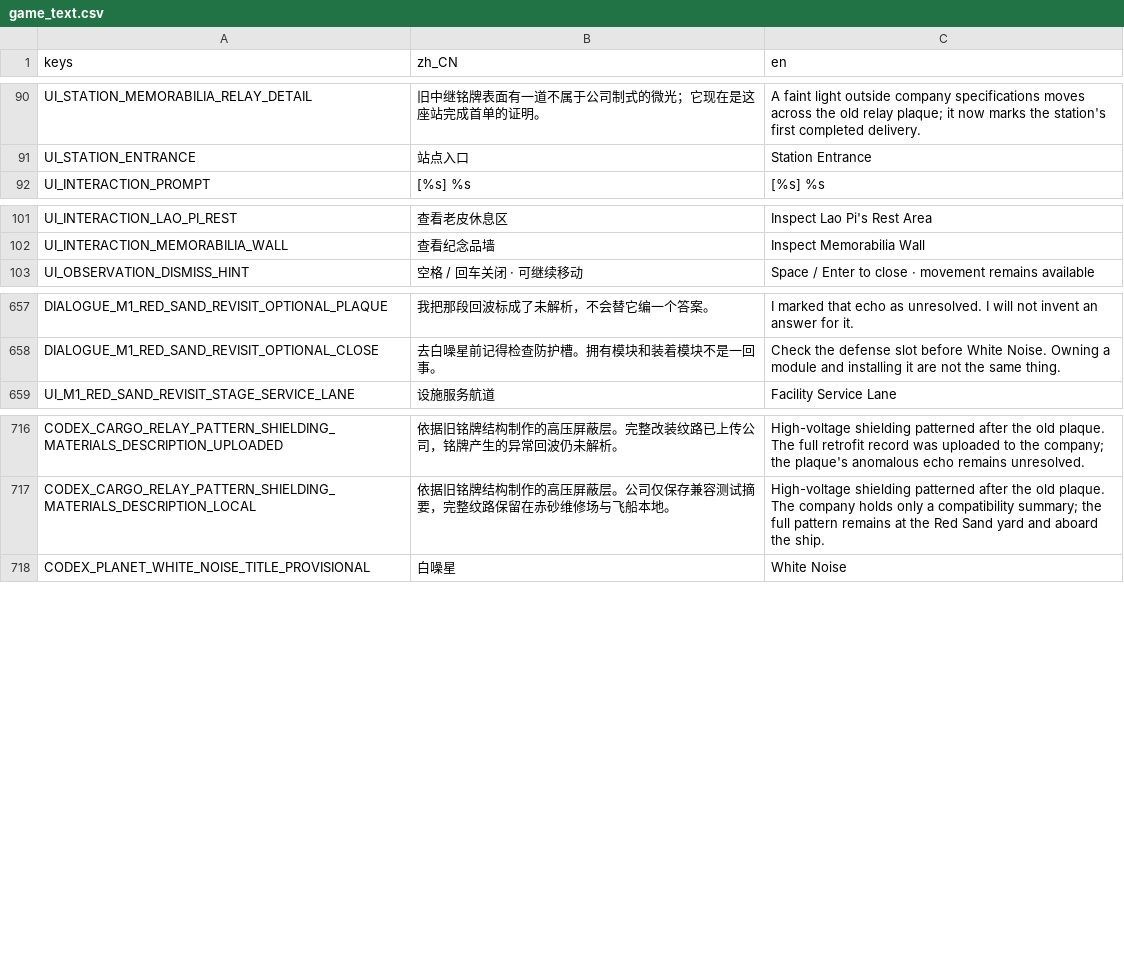
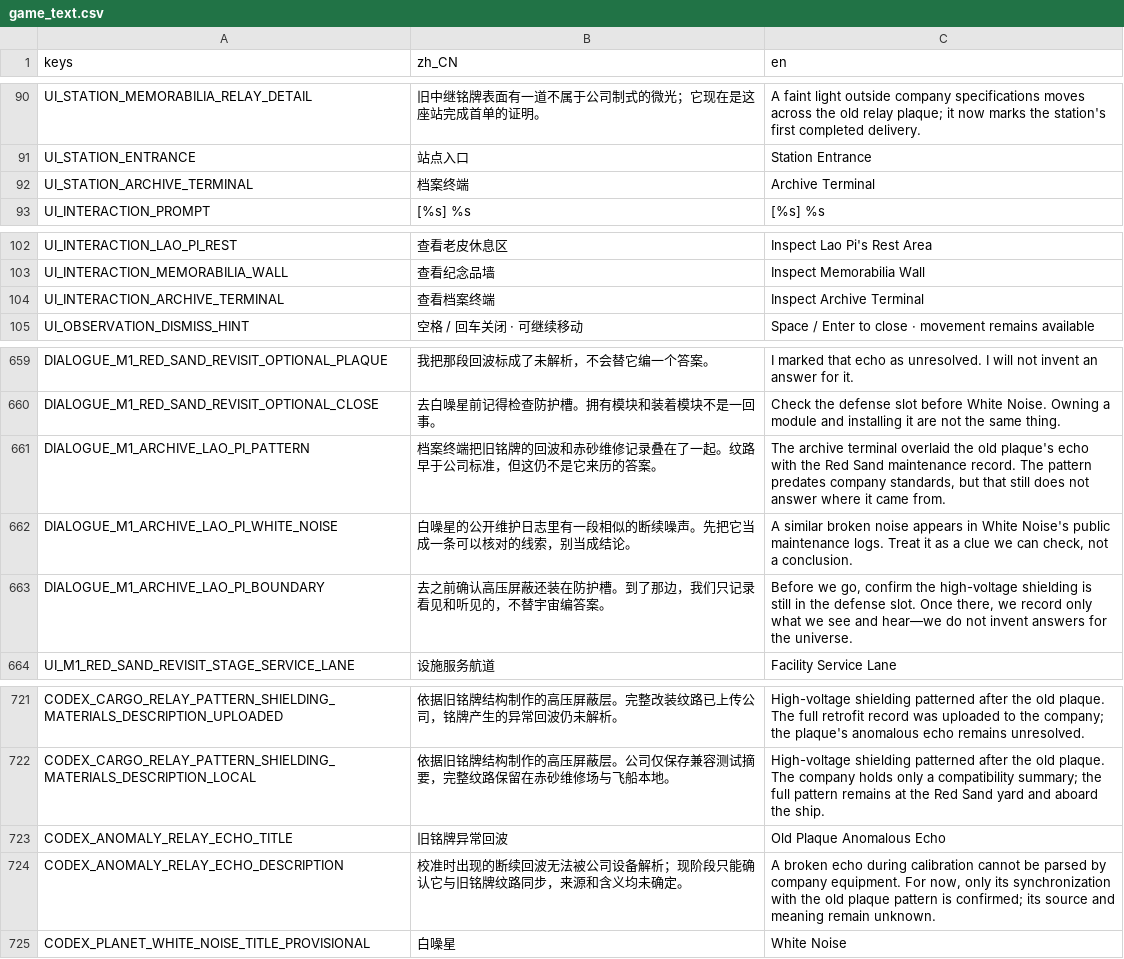
Before and after one commit to yza167-jp/universe_deliver_2d, a CSV file: data/localization/game_text.csv, drawn as a sheet; only a part is shown, gaps mark what is left out.

Commit message:
让档案终端承接赤砂回访与白噪线索
Constraint: 复用既有图鉴投影并保持白噪正式路线仍由后续任务解锁
Rejected: 新建第二套档案数据与全局 UI 管理器 | 会复制进度真相并扩大站点系统
Confidence: high
Scope-risk: narrow
Directive: 档案可知信息不得等同于星球出发许可
Tested: Godot 4.7.1 导入、64 套测试、T-113 专项与可见录帧、M1 聚合、M0 完整闭环、项目总检查
Not-tested: 档案成长感与老皮语气留待 Gate E

```diff
--- a/data/localization/game_text.csv
+++ b/data/localization/game_text.csv
@@ -91,2 +91,3 @@ UI_STATION_MEMORABILIA_RELAY_DETAIL,"旧中继铭牌表面有一道不属于公
 UI_STATION_ENTRANCE,"站点入口","Station Entrance"
+UI_STATION_ARCHIVE_TERMINAL,"档案终端","Archive Terminal"
 UI_INTERACTION_PROMPT,"[%s] %s","[%s] %s"
@@ -102,2 +103,3 @@ UI_INTERACTION_LAO_PI_REST,"查看老皮休息区","Inspect Lao Pi's Rest Area"
 UI_INTERACTION_MEMORABILIA_WALL,"查看纪念品墙","Inspect Memorabilia Wall"
+UI_INTERACTION_ARCHIVE_TERMINAL,"查看档案终端","Inspect Archive Terminal"
 UI_OBSERVATION_DISMISS_HINT,"空格 / 回车关闭 · 可继续移动","Space / Enter to close · movement remains available"
@@ -658,2 +660,5 @@ DIALOGUE_M1_RED_SAND_REVISIT_OPTIONAL_PLAQUE,"我把那段回波标成了未解
 DIALOGUE_M1_RED_SAND_REVISIT_OPTIONAL_CLOSE,"去白噪星前记得检查防护槽。拥有模块和装着模块不是一回事。","Check the defense slot before White Noise. Owning a module and installing it are not the same thing."
+DIALOGUE_M1_ARCHIVE_LAO_PI_PATTERN,"档案终端把旧铭牌的回波和赤砂维修记录叠在了一起。纹路早于公司标准，但这仍不是它来历的答案。","The archive terminal overlaid the old plaque's echo with the Red Sand maintenance record. The pattern predates company standards, but that still does not answer where it came from."
+DIALOGUE_M1_ARCHIVE_LAO_PI_WHITE_NOISE,"白噪星的公开维护日志里有一段相似的断续噪声。先把它当成一条可以核对的线索，别当成结论。","A similar broken noise appears in White Noise's public maintenance logs. Treat it as a clue we can check, not a conclusion."
+DIALOGUE_M1_ARCHIVE_LAO_PI_BOUNDARY,"去之前确认高压屏蔽还装在防护槽。到了那边，我们只记录看见和听见的，不替宇宙编答案。","Before we go, confirm the high-voltage shielding is still in the defense slot. Once there, we record only what we see and hear—we do not invent answers for the universe."
 UI_M1_RED_SAND_REVISIT_STAGE_SERVICE_LANE,"设施服务航道","Facility Service Lane"
@@ -717,2 +722,4 @@ CODEX_CARGO_RELAY_PATTERN_SHIELDING_MATERIALS_DESCRIPTION_UPLOADED,"依据旧铭
 CODEX_CARGO_RELAY_PATTERN_SHIELDING_MATERIALS_DESCRIPTION_LOCAL,"依据旧铭牌结构制作的高压屏蔽层。公司仅保存兼容测试摘要，完整纹路保留在赤砂维修场与飞船本地。","High-voltage shielding patterned after the old plaque. The company holds only a compatibility summary; the full pattern remains at the Red Sand yard and aboard the ship."
+CODEX_ANOMALY_RELAY_ECHO_TITLE,"旧铭牌异常回波","Old Plaque Anomalous Echo"
+CODEX_ANOMALY_RELAY_ECHO_DESCRIPTION,"校准时出现的断续回波无法被公司设备解析；现阶段只能确认它与旧铭牌纹路同步，来源和含义均未确定。","A broken echo during calibration cannot be parsed by company equipment. For now, only its synchronization with the old plaque pattern is confirmed; its source and meaning remain unknown."
 CODEX_PLANET_WHITE_NOISE_TITLE_PROVISIONAL,"白噪星","White Noise"
```
Also changed, not shown: 28 other files.
